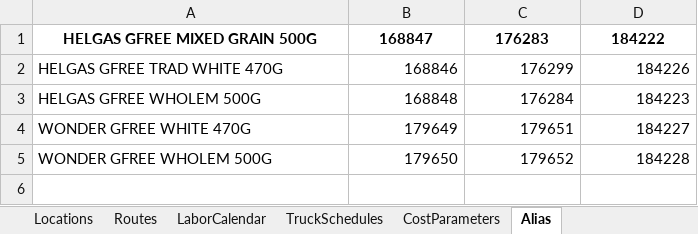
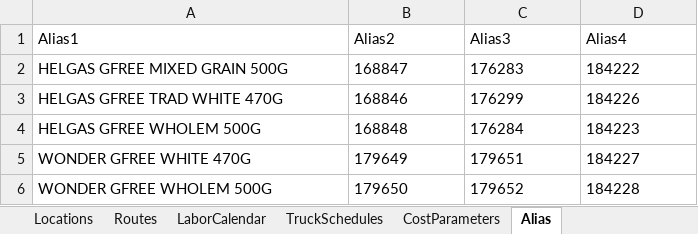
Before and after one commit to sverzijl/planning_latest, an Excel workbook: data/examples/Network_Config.xlsx, sheet Alias, drawn as a sheet; values as stored, in another font and other column widths than the file's, no borders; addresses are those after the commit; the diff names each change by its address in the sheet, - before the commit and + after, or states it on an @@ line.

Commit message:
Updated network_config file

```diff
--- a/data/examples/Network_Config.xlsx (sheet Alias)
+++ b/data/examples/Network_Config.xlsx (sheet Alias)
+row 1: Alias1 | Alias2 | Alias3 | Alias4
@@ A2:D2 bold: on → off, alignment: center → left @@
-B3:D6 alignment: right
+B3:D6 alignment: left
```
